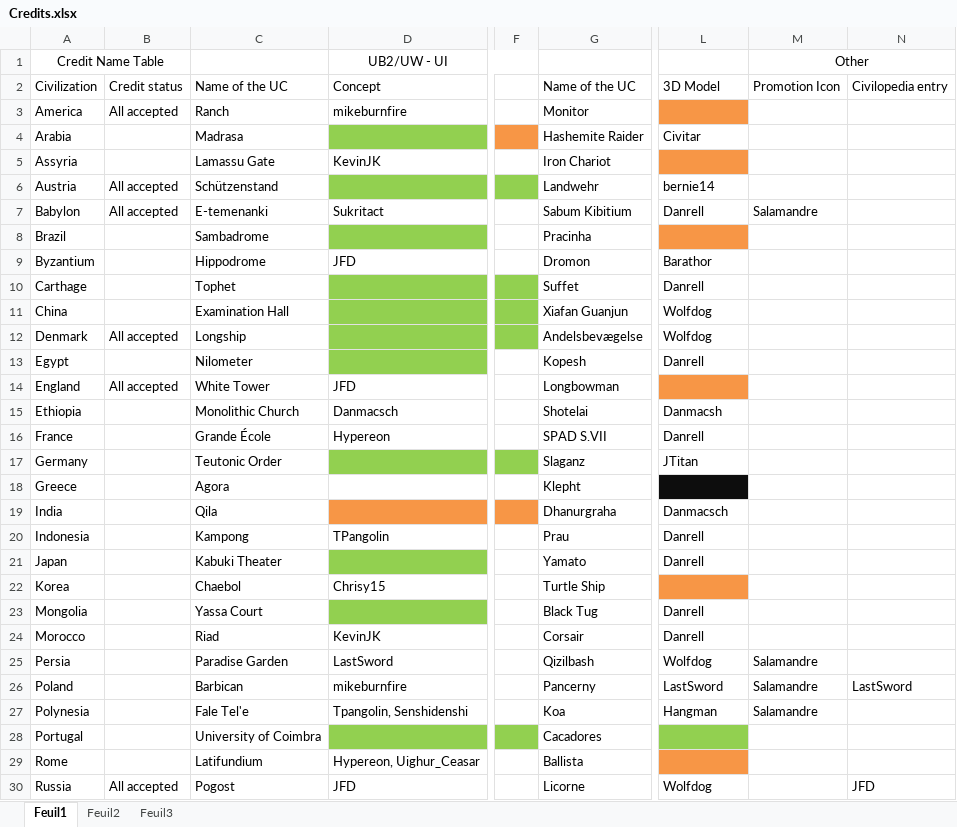
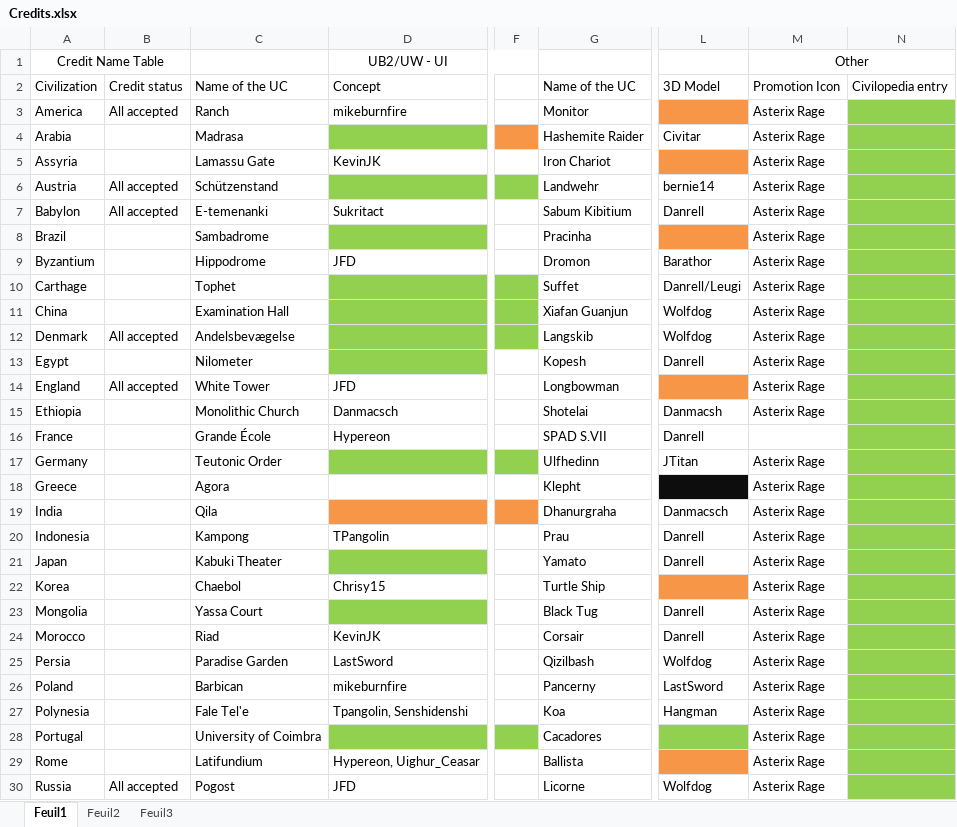
Before and after one commit to adaneslavo/More-Unique-Components-for-VP, an Excel workbook: Credits.xlsx, sheet Feuil1, drawn as a sheet; only a part is shown, gaps mark what is left out; values as stored, in another font and other column widths than the file's, no borders; the diff covers the shown part only; the diff names each change by its address in the sheet, - before the commit and + after, or states it on an @@ line.

Commit message:
changelog and credits update

```diff
--- a/Credits.xlsx (sheet Feuil1)
+++ b/Credits.xlsx (sheet Feuil1)
-M3:M6: (empty)
+M3:M6: Asterix Rage
-N3:N30 fill: none
+N3:N30 fill: #92D050
-M7: Salamandre
+M7: Asterix Rage
-M8:M15: (empty)
+M8:M15: Asterix Rage
-L10: Danrell
+L10: Danrell/Leugi
-C12: Longship
+C12: Andelsbevægelse
-G12: Andelsbevægelse
+G12: Langskib
-G17: Slaganz
+G17: Ulfhedinn
-M17:M24: (empty)
+M17:M24: Asterix Rage
-M25:M27: Salamandre
+M25:M27: Asterix Rage
-N26: LastSword
+N26: (empty)
-M28:M30: (empty)
+M28:M30: Asterix Rage
-N30: JFD
+N30: (empty)
```
Also changed, not shown: 16 edited cells and cell formats elsewhere in this sheet, 2 other files.
